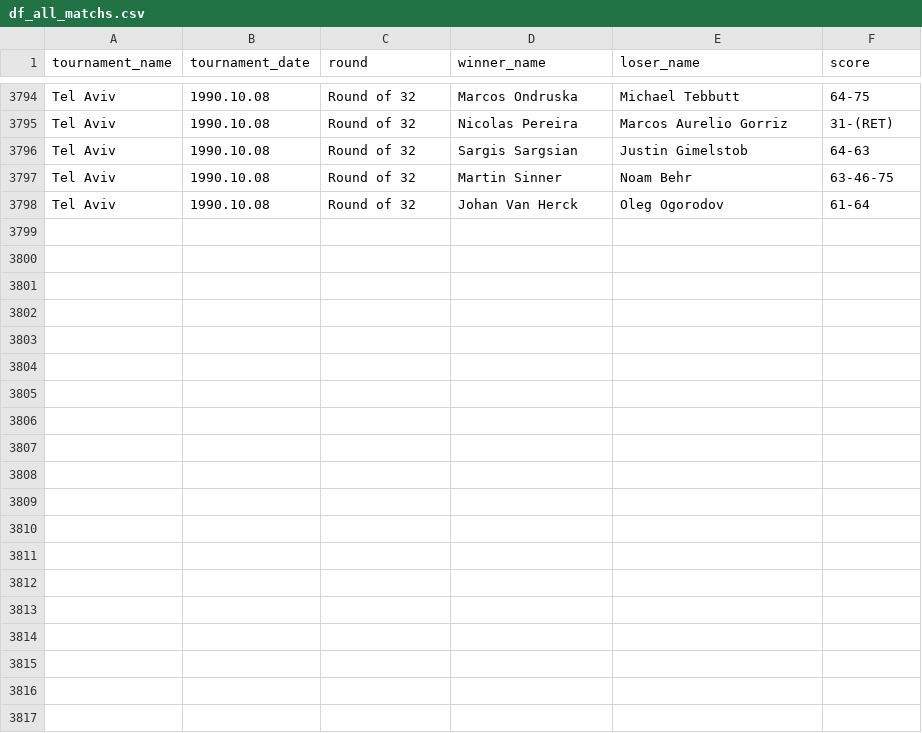
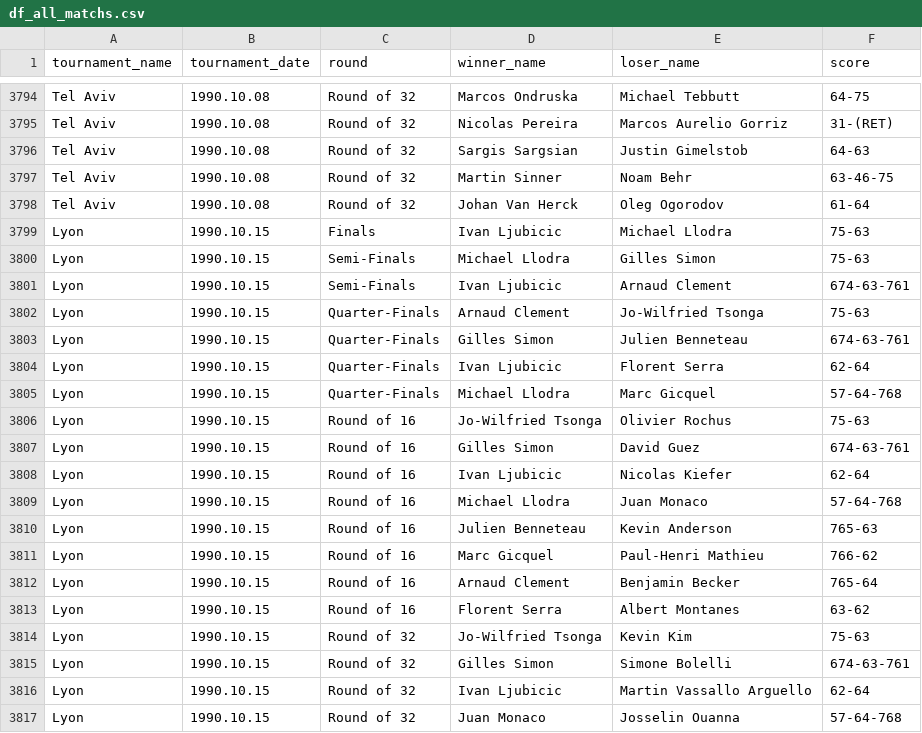
Before and after one commit to jeanbouteiller/tennis_prediction, a CSV file: df_all_matchs.csv, drawn as a sheet; only a part is shown, gaps mark what is left out; the diff covers the shown part only.

Commit message:
Update file

```diff
--- a/df_all_matchs.csv
+++ b/df_all_matchs.csv
@@ -3798 +3798,20 @@ Tel Aviv,1990.10.08,Round of 32,Martin Sinner,Noam Behr,63-46-75
 Tel Aviv,1990.10.08,Round of 32,Johan Van Herck,Oleg Ogorodov,61-64
+Lyon,1990.10.15,Finals,Ivan Ljubicic,Michael Llodra,75-63
+Lyon,1990.10.15,Semi-Finals,Michael Llodra,Gilles Simon,75-63
+Lyon,1990.10.15,Semi-Finals,Ivan Ljubicic,Arnaud Clement,674-63-761
+Lyon,1990.10.15,Quarter-Finals,Arnaud Clement,Jo-Wilfried Tsonga,75-63
+Lyon,1990.10.15,Quarter-Finals,Gilles Simon,Julien Benneteau,674-63-761
+Lyon,1990.10.15,Quarter-Finals,Ivan Ljubicic,Florent Serra,62-64
+Lyon,1990.10.15,Quarter-Finals,Michael Llodra,Marc Gicquel,57-64-768
+Lyon,1990.10.15,Round of 16,Jo-Wilfried Tsonga,Olivier Rochus,75-63
+Lyon,1990.10.15,Round of 16,Gilles Simon,David Guez,674-63-761
+Lyon,1990.10.15,Round of 16,Ivan Ljubicic,Nicolas Kiefer,62-64
+Lyon,1990.10.15,Round of 16,Michael Llodra,Juan Monaco,57-64-768
+Lyon,1990.10.15,Round of 16,Julien Benneteau,Kevin Anderson,765-63
+Lyon,1990.10.15,Round of 16,Marc Gicquel,Paul-Henri Mathieu,766-62
+Lyon,1990.10.15,Round of 16,Arnaud Clement,Benjamin Becker,765-64
+Lyon,1990.10.15,Round of 16,Florent Serra,Albert Montanes,63-62
+Lyon,1990.10.15,Round of 32,Jo-Wilfried Tsonga,Kevin Kim,75-63
+Lyon,1990.10.15,Round of 32,Gilles Simon,Simone Bolelli,674-63-761
+Lyon,1990.10.15,Round of 32,Ivan Ljubicic,Martin Vassallo Arguello,62-64
+Lyon,1990.10.15,Round of 32,Juan Monaco,Josselin Ouanna,57-64-768
```
Also changed, not shown: 12 added rows elsewhere in this file.
